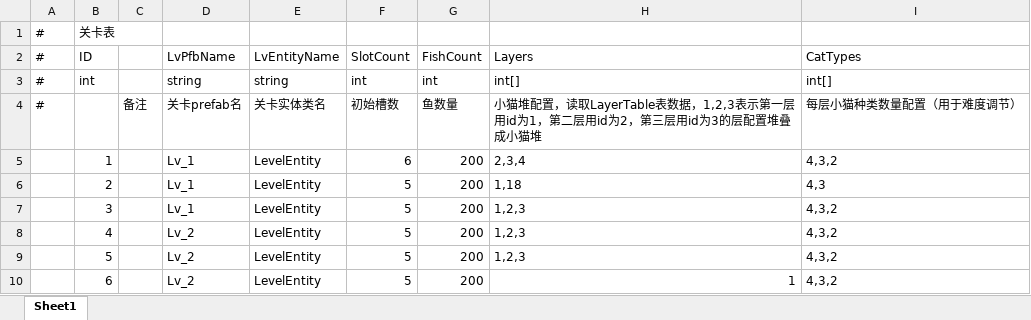
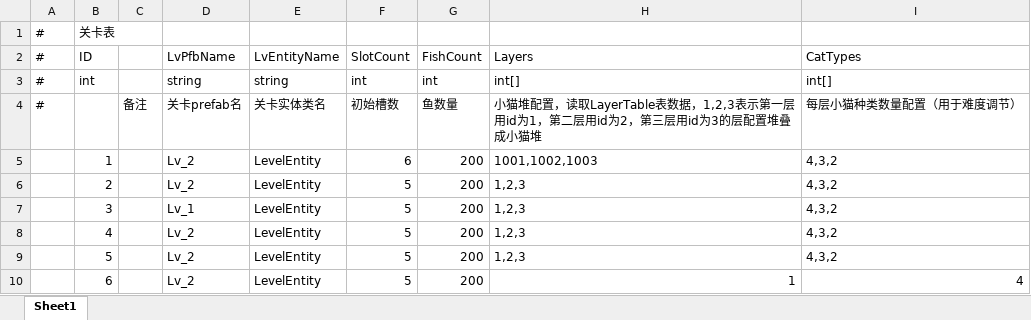
Before and after one commit to zgyunyunyunyun/CatsWorld, an Excel workbook: AAAGameData/DataTables/LevelTable.xlsx, sheet Sheet1, drawn as a sheet; values as stored, in another font and other column widths than the file's, no borders; the diff names each change by its address in the sheet, - before the commit and + after, or states it on an @@ line.

```diff
--- a/AAAGameData/DataTables/LevelTable.xlsx (sheet Sheet1)
+++ b/AAAGameData/DataTables/LevelTable.xlsx (sheet Sheet1)
-D5:D6: Lv_1
+D5:D6: Lv_2
-H5: 2,3,4
+H5: 1001,1002,1003
-H6: 1,18
+H6: 1,2,3
-I6: 4,3
+I6: 4,3,2
-I10: 4,3,2
+I10: 4
```
Also changed, not shown: AAAGameData/DataTables/LayerTable.xlsx, 4 other files.
